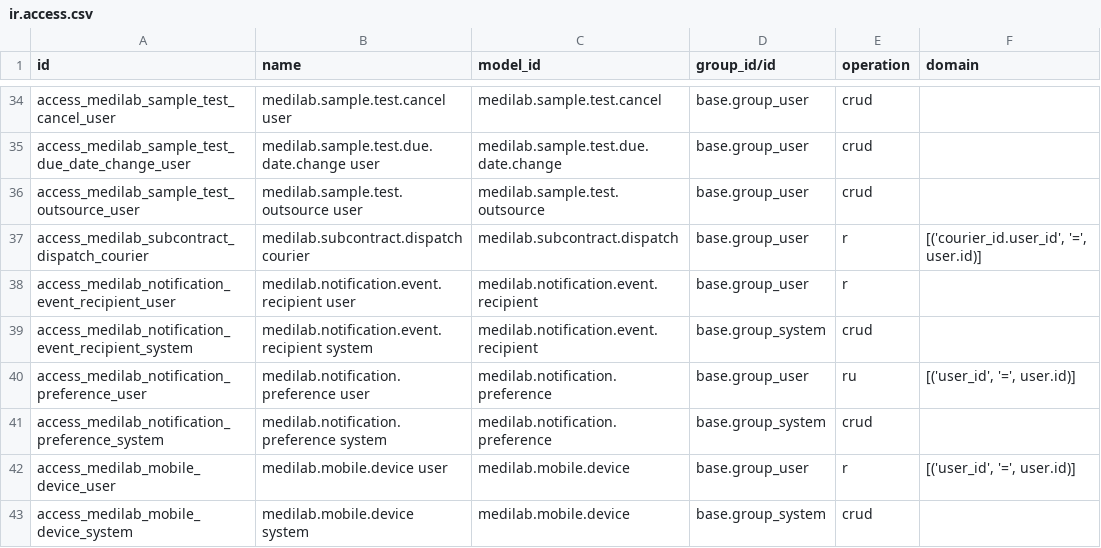
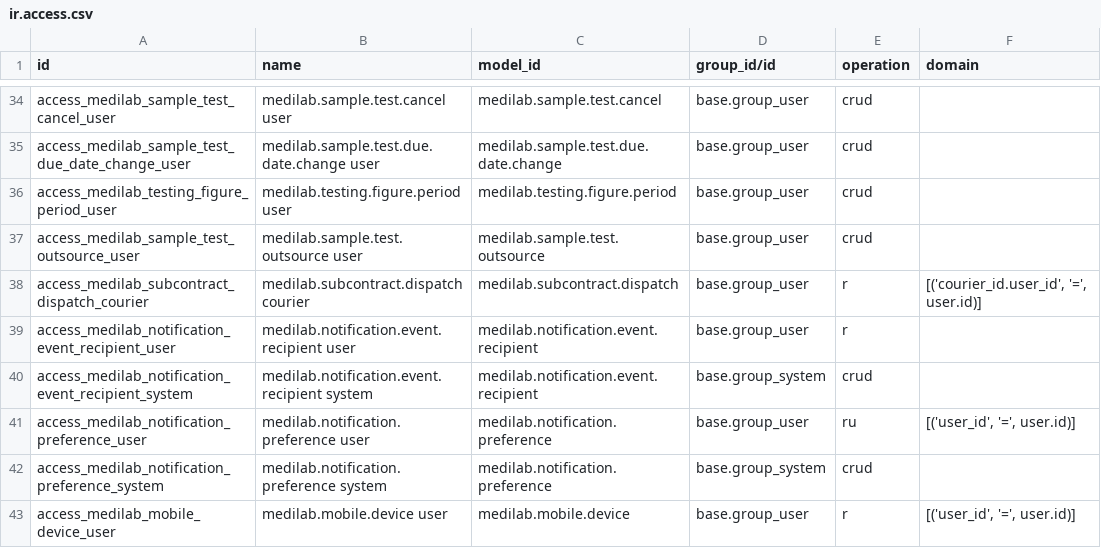
Before and after one commit to SoltuneMontepre/medilab, a CSV file: src/core/modules/sol_laboratory/security/ir.access.csv, drawn as a sheet; only a part is shown, gaps mark what is left out; the shorter side is filled out with more unchanged rows; the diff names each change by its address in the sheet, - before the commit and + after, or states it on an @@ line.

Commit message:
[feat] | #440 Department and laboratory testing figures (#566)
* [feat] | #440 Department and laboratory testing figures

* [fix] Type the testing figures test domain

* [chore] Lift the demo data version above main's for the testing figures migration

---------

Co-authored-by: nnh53 <nnh53.work@gmail.com>

```diff
--- a/src/core/modules/sol_laboratory/security/ir.access.csv
+++ b/src/core/modules/sol_laboratory/security/ir.access.csv
+row 36: access_medilab_testing_figure_period_user | medilab.testing.figure.period user | medilab.testing.figure.period | base.group_user | crud
```
Also changed, not shown: 21 other files.
